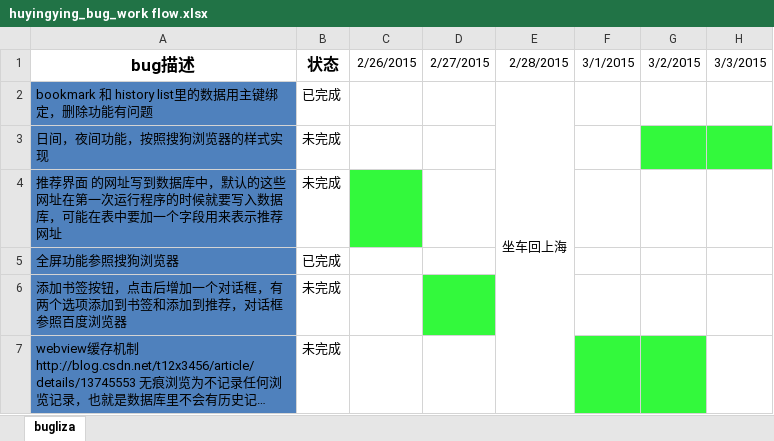
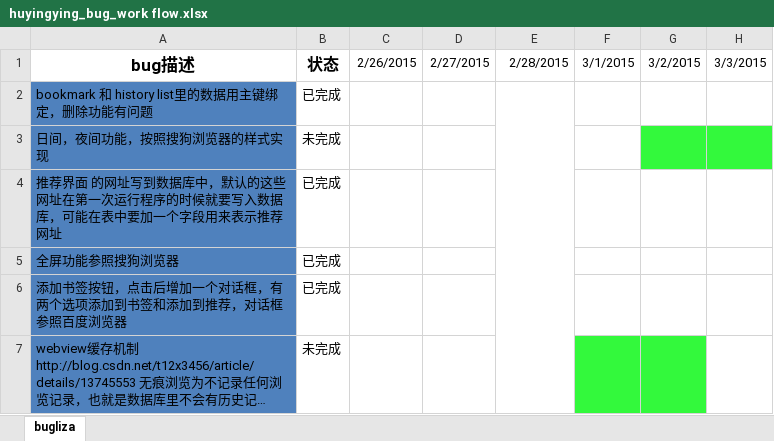
Before and after one commit to spidermandl/JBLbrowser, an Excel workbook: doc/huyingying_bug_work flow.xlsx, sheet bugliza, drawn as a sheet; long unchanged cells end in …; values as stored, in another font and other column widths than the file's, no borders; the diff names each change by its address in the sheet, - before the commit and + after, or states it on an @@ line.

Commit message:
update work flow

```diff
--- a/doc/huyingying_bug_work flow.xlsx (sheet bugliza)
+++ b/doc/huyingying_bug_work flow.xlsx (sheet bugliza)
-E2 (2/28/2015): 坐车回上海
+E2 (2/28/2015): (empty)
-B4 (状态): 未完成
+B4 (状态): 已完成
-C4 fill: #33F93C
+C4 fill: none
-B6 (状态): 未完成
+B6 (状态): 已完成
-D6 fill: #33F93C
+D6 fill: none
```
